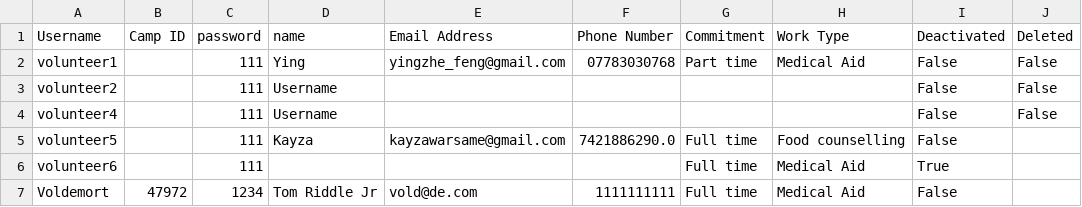
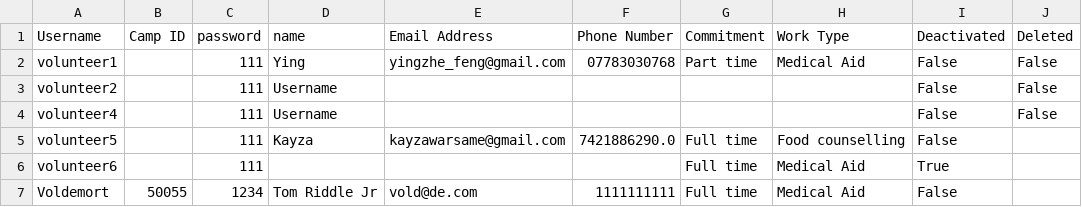
Before and after one commit to sebcarroll/Intro_Prog_UCL_G3, a CSV file: volunteer_info.csv, drawn as a sheet.

Commit message:
Solved problem in edit admin details that caused camp_id error during editing

```diff
--- a/volunteer_info.csv
+++ b/volunteer_info.csv
@@ -6,2 +6,2 @@ volunteer5,,111,Kayza,kayzawarsame@gmail.com,7421886290.0,Full time,Food counsel
 volunteer6,,111,,,,Full time,Medical Aid,True,
-Voldemort,47972,1234,Tom Riddle Jr,vold@de.com,1111111111,Full time,Medical Aid,False,
+Voldemort,50055,1234,Tom Riddle Jr,vold@de.com,1111111111,Full time,Medical Aid,False,
```
Also changed, not shown: 1 other file.
